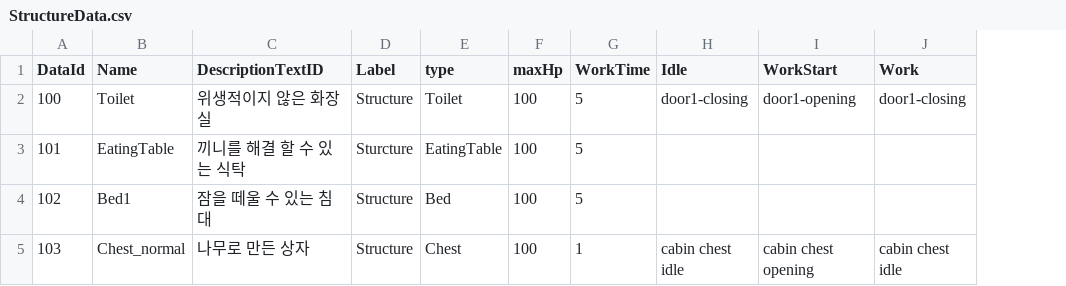
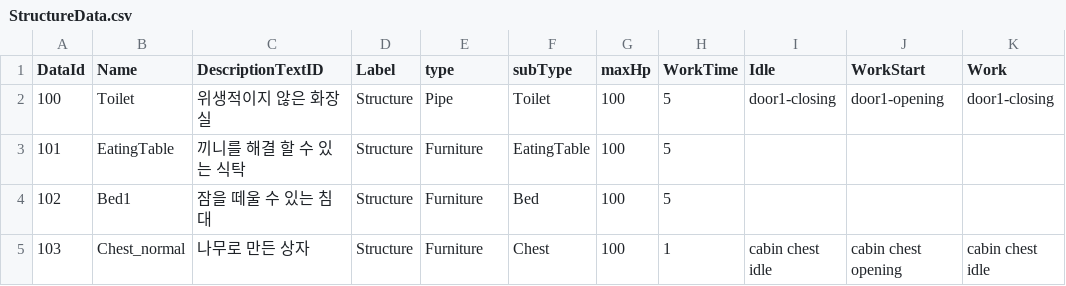
Before and after one commit to dasfee33/ProjectF, a CSV file: ProjectF/Assets/@Resources/Data/ExcelData/StructureData.csv, drawn as a sheet; only a part is shown; the diff names each change by its address in the sheet, - before the commit and + after, or states it on an @@ line.

```diff
--- a/ProjectF/Assets/@Resources/Data/ExcelData/StructureData.csv
+++ b/ProjectF/Assets/@Resources/Data/ExcelData/StructureData.csv
+column F (subType), rows 2-5: Toilet | EatingTable | Bed | Chest
-E2 (type): Toilet
+E2 (type): Pipe
-D3 (Label): Sturcture
+D3 (Label): Structure
-E3 (type): EatingTable
+E3 (type): Furniture
-E4 (type): Bed
+E4 (type): Furniture
-E5 (type): Chest
+E5 (type): Furniture
```
Also changed, not shown: 49 other files.
